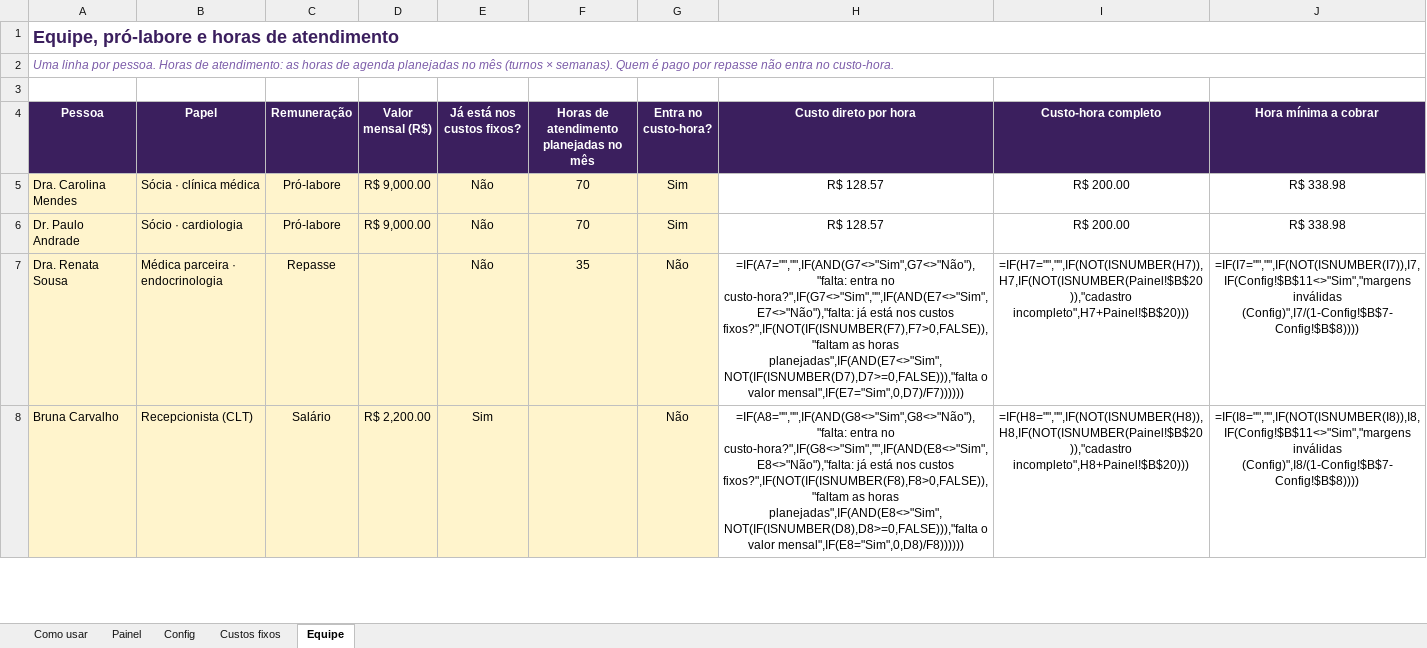
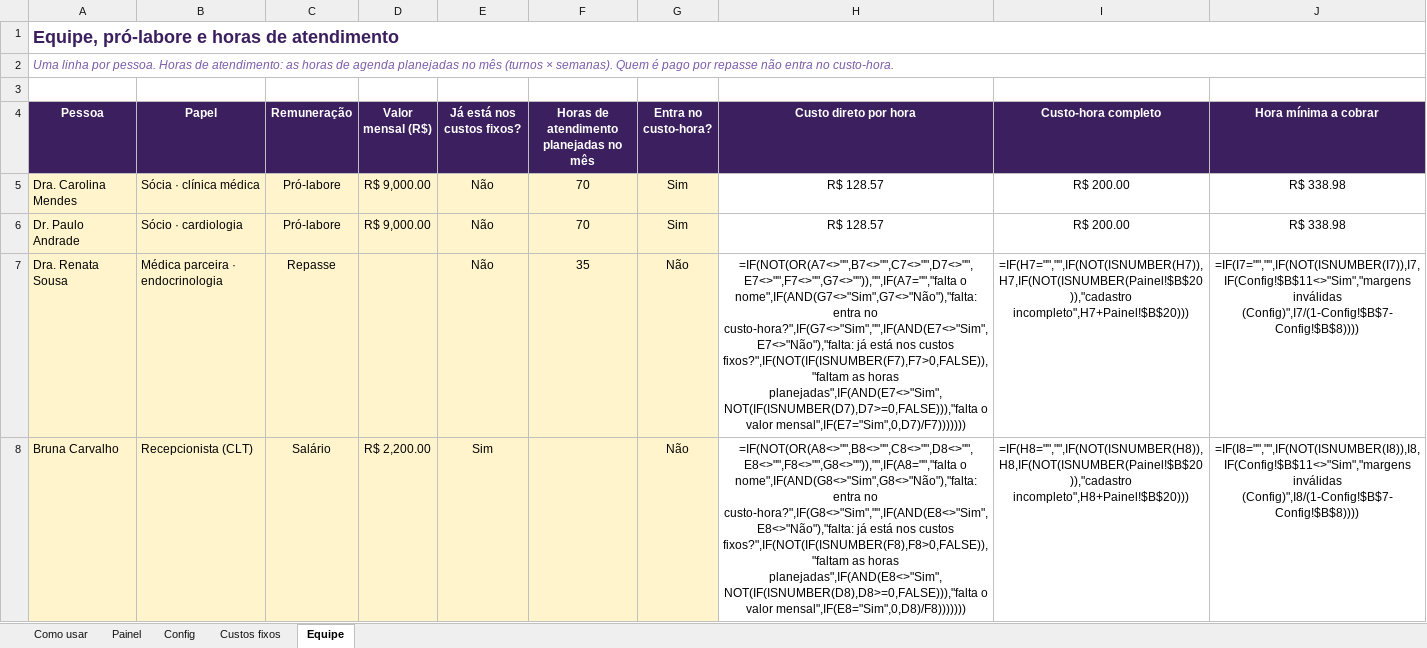
Before and after one commit to eduardomtzz/claude-code, an Excel workbook: projetos/gestao-ia-planilhas/produto/kit-medicos/entrega/05-custo-da-hora.xlsx, sheet Equipe, drawn as a sheet; only a part is shown; values as stored, in another font and other column widths than the file's, no borders; formulas without a stored value are shown as written; the diff covers the shown part only; the diff names each change by its address in the sheet, - before the commit and + after, or states it on an @@ line.

```diff
--- a/projetos/gestao-ia-planilhas/produto/kit-medicos/entrega/05-custo-da-hora.xlsx (sheet Equipe)
+++ b/projetos/gestao-ia-planilhas/produto/kit-medicos/entrega/05-custo-da-hora.xlsx (sheet Equipe)
-H7 (Custo direto por hora): =IF(A7="","",IF(AND(G7<>"Sim",G7<>"Não"),"falta: entra no custo-hora?",IF(G7<>"Sim","",IF(AND(E7<>"Sim",E7<>"Não"),"falta: já está nos custos fixos?",IF(NOT(IF(ISNUMBER(F7),F7>0,FALSE)),"faltam as horas planejadas",IF(AND(E7<>"Sim",NOT(IF(ISNUMBER(D7),D7>=0,FALSE))),"falta o valor mensal",IF(E7="Sim",0,D7)/F7))))))
+H7 (Custo direto por hora): =IF(NOT(OR(A7<>"",B7<>"",C7<>"",D7<>"",E7<>"",F7<>"",G7<>"")),"",IF(A7="","falta o nome",IF(AND(G7<>"Sim",G7<>"Não"),"falta: entra no custo-hora?",IF(G7<>"Sim","",IF(AND(E7<>"Sim",E7<>"Não"),"falta: já está nos custos fixos?",IF(NOT(IF(ISNUMBER(F7),F7>0,FALSE)),"faltam as horas planejadas",IF(AND(E7<>"Sim",NOT(IF(ISNUMBER(D7),D7>=0,FALSE))),"falta o valor mensal",IF(E7="Sim",0,D7)/F7)))))))
-H8 (Custo direto por hora): =IF(A8="","",IF(AND(G8<>"Sim",G8<>"Não"),"falta: entra no custo-hora?",IF(G8<>"Sim","",IF(AND(E8<>"Sim",E8<>"Não"),"falta: já está nos custos fixos?",IF(NOT(IF(ISNUMBER(F8),F8>0,FALSE)),"faltam as horas planejadas",IF(AND(E8<>"Sim",NOT(IF(ISNUMBER(D8),D8>=0,FALSE))),"falta o valor mensal",IF(E8="Sim",0,D8)/F8))))))
+H8 (Custo direto por hora): =IF(NOT(OR(A8<>"",B8<>"",C8<>"",D8<>"",E8<>"",F8<>"",G8<>"")),"",IF(A8="","falta o nome",IF(AND(G8<>"Sim",G8<>"Não"),"falta: entra no custo-hora?",IF(G8<>"Sim","",IF(AND(E8<>"Sim",E8<>"Não"),"falta: já está nos custos fixos?",IF(NOT(IF(ISNUMBER(F8),F8>0,FALSE)),"faltam as horas planejadas",IF(AND(E8<>"Sim",NOT(IF(ISNUMBER(D8),D8>=0,FALSE))),"falta o valor mensal",IF(E8="Sim",0,D8)/F8)))))))
```
Also changed, not shown: 6 edited cells elsewhere in this sheet, projetos/gestao-ia-planilhas/produto/kit-advogados/08-tabela-de-referencia.xlsx, projetos/gestao-ia-planilhas/produto/kit-advogados/entrega/08-tabela-de-referencia.xlsx, 21 other files.
